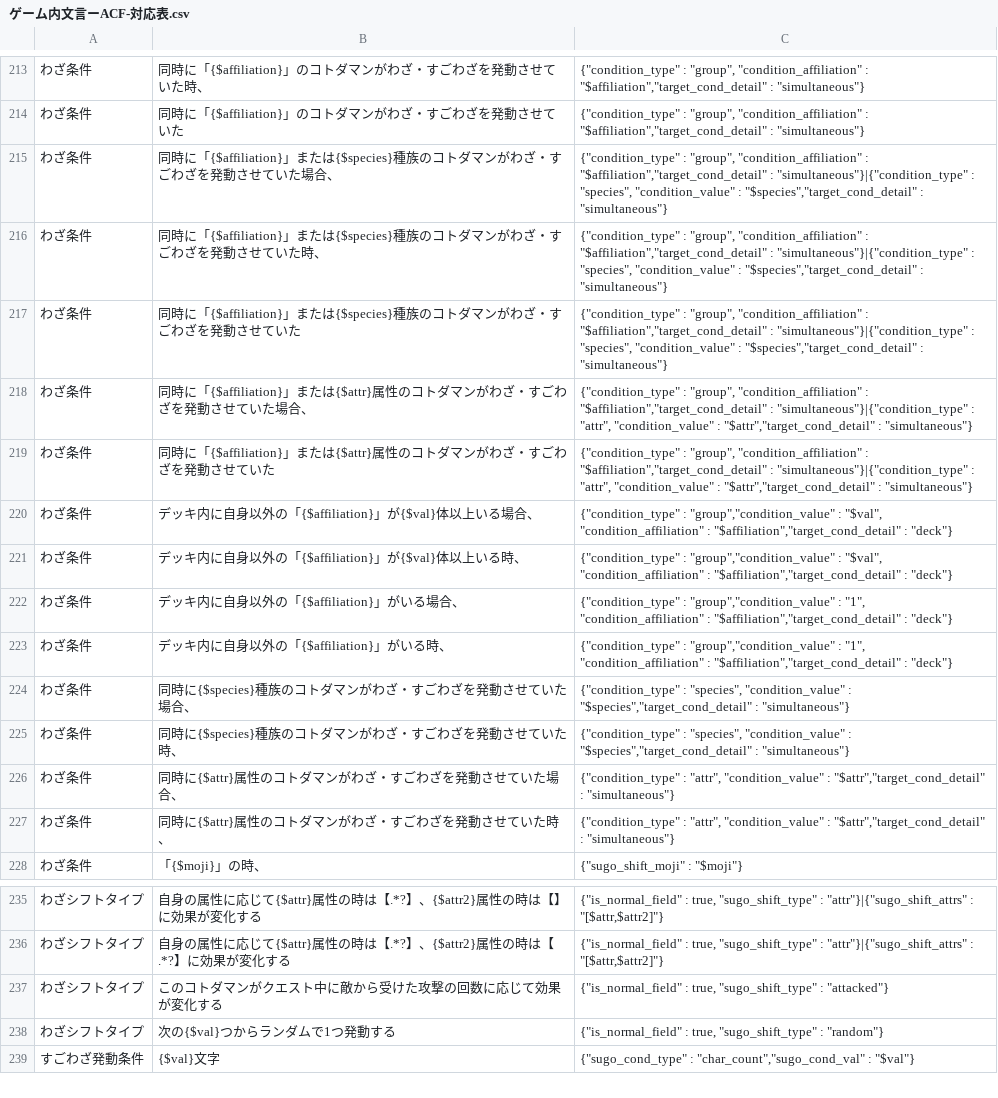
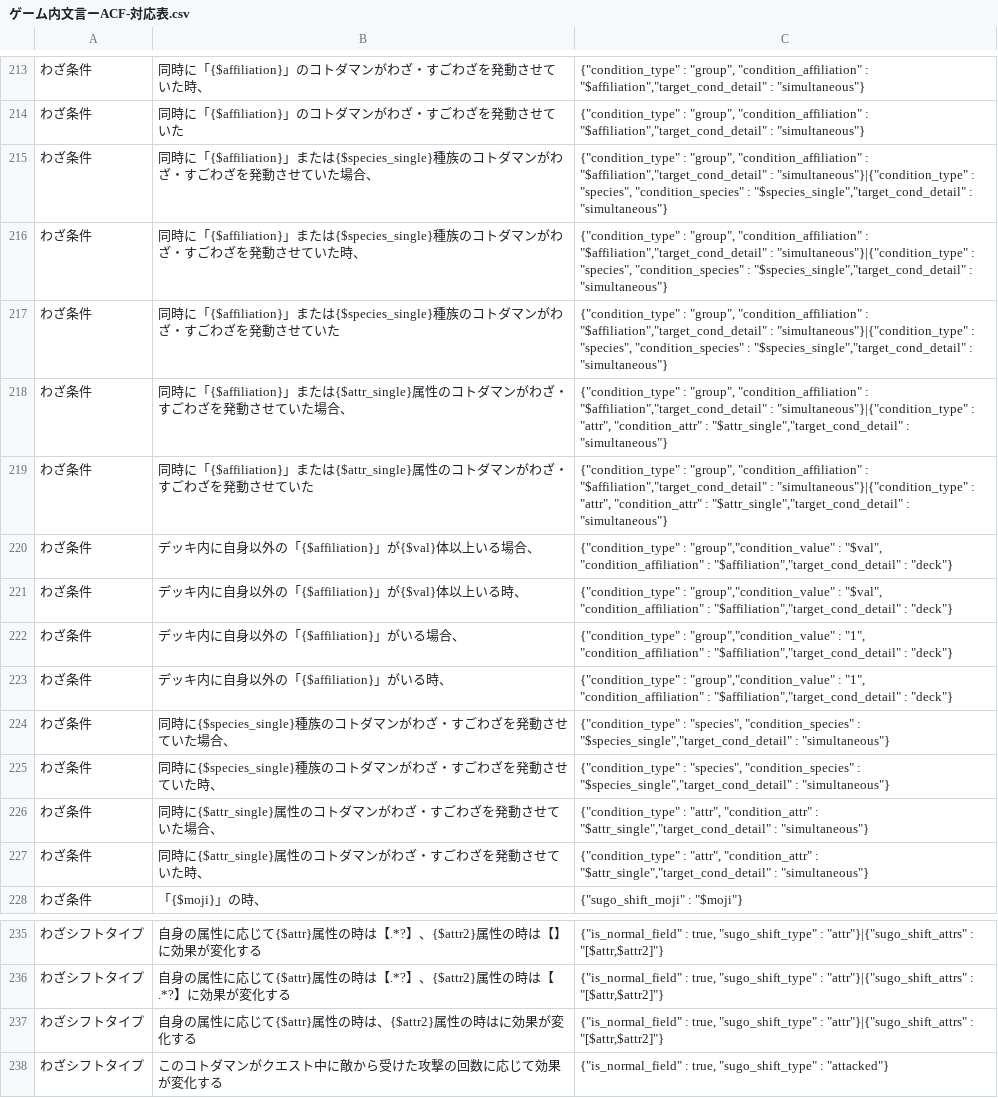
Before and after one commit to satorub01-cyber/kotodaman-db, a CSV file: lib/ゲーム内文言ーACF-対応表.csv, drawn as a sheet; only a part is shown, gaps mark what is left out; the shorter side is filled out with more unchanged rows.

```diff
--- a/lib/ゲーム内文言ーACF-対応表.csv
+++ b/lib/ゲーム内文言ーACF-対応表.csv
@@ -214,7 +214,7 @@
 わざ条件,同時に「{$affiliation}」のコトダマンがわざ・すごわざを発動させていた,"{""condition_type"" : ""group"", ""condition_affiliation"" : ""$affiliation"",""target_cond_detail"" : ""simultaneous""}"
-わざ条件,同時に「{$affiliation}」または{$species}種族のコトダマンがわざ・すごわざを発動させていた場合、,"{""condition_type"" : ""group"", ""condition_affiliation"" : ""$affiliation"",""target_cond_detail"" : ""simultaneous""}|{""condition_type"" : ""species"", ""condition_value"" : ""$species"",""target_cond_detail"" : ""simultaneous""}"
-わざ条件,同時に「{$affiliation}」または{$species}種族のコトダマンがわざ・すごわざを発動させていた時、,"{""condition_type"" : ""group"", ""condition_affiliation"" : ""$affiliation"",""target_cond_detail"" : ""simultaneous""}|{""condition_type"" : ""species"", ""condition_value"" : ""$species"",""target_cond_detail"" : ""simultaneous""}"
-わざ条件,同時に「{$affiliation}」または{$species}種族のコトダマンがわざ・すごわざを発動させていた,"{""condition_type"" : ""group"", ""condition_affiliation"" : ""$affiliation"",""target_cond_detail"" : ""simultaneous""}|{""condition_type"" : ""species"", ""condition_value"" : ""$species"",""target_cond_detail"" : ""simultaneous""}"
-わざ条件,同時に「{$affiliation}」または{$attr}属性のコトダマンがわざ・すごわざを発動させていた場合、,"{""condition_type"" : ""group"", ""condition_affiliation"" : ""$affiliation"",""target_cond_detail"" : ""simultaneous""}|{""condition_type"" : ""attr"", ""condition_value"" : ""$attr"",""target_cond_detail"" : ""simultaneous""}"
-わざ条件,同時に「{$affiliation}」または{$attr}属性のコトダマンがわざ・すごわざを発動させていた,"{""condition_type"" : ""group"", ""condition_affiliation"" : ""$affiliation"",""target_cond_detail"" : ""simultaneous""}|{""condition_type"" : ""attr"", ""condition_value"" : ""$attr"",""target_cond_detail"" : ""simultaneous""}"
+わざ条件,同時に「{$affiliation}」または{$species_single}種族のコトダマンがわざ・すごわざを発動させていた場合、,"{""condition_type"" : ""group"", ""condition_affiliation"" : ""$affiliation"",""target_cond_detail"" : ""simultaneous""}|{""condition_type"" : ""species"", ""condition_species"" : ""$species_single"",""target_cond_detail"" : ""simultaneous""}"
+わざ条件,同時に「{$affiliation}」または{$species_single}種族のコトダマンがわざ・すごわざを発動させていた時、,"{""condition_type"" : ""group"", ""condition_affiliation"" : ""$affiliation"",""target_cond_detail"" : ""simultaneous""}|{""condition_type"" : ""species"", ""condition_species"" : ""$species_single"",""target_cond_detail"" : ""simultaneous""}"
+わざ条件,同時に「{$affiliation}」または{$species_single}種族のコトダマンがわざ・すごわざを発動させていた,"{""condition_type"" : ""group"", ""condition_affiliation"" : ""$affiliation"",""target_cond_detail"" : ""simultaneous""}|{""condition_type"" : ""species"", ""condition_species"" : ""$species_single"",""target_cond_detail"" : ""simultaneous""}"
+わざ条件,同時に「{$affiliation}」または{$attr_single}属性のコトダマンがわざ・すごわざを発動させていた場合、,"{""condition_type"" : ""group"", ""condition_affiliation"" : ""$affiliation"",""target_cond_detail"" : ""simultaneous""}|{""condition_type"" : ""attr"", ""condition_attr"" : ""$attr_single"",""target_cond_detail"" : ""simultaneous""}"
+わざ条件,同時に「{$affiliation}」または{$attr_single}属性のコトダマンがわざ・すごわざを発動させていた,"{""condition_type"" : ""group"", ""condition_affiliation"" : ""$affiliation"",""target_cond_detail"" : ""simultaneous""}|{""condition_type"" : ""attr"", ""condition_attr"" : ""$attr_single"",""target_cond_detail"" : ""simultaneous""}"
 わざ条件,デッキ内に自身以外の「{$affiliation}」が{$val}体以上いる場合、,"{""condition_type"" : ""group"",""condition_value"" : ""$val"", ""condition_affiliation"" : ""$affiliation"",""target_cond_detail"" : ""deck""}"
@@ -223,6 +223,6 @@
 わざ条件,デッキ内に自身以外の「{$affiliation}」がいる時、,"{""condition_type"" : ""group"",""condition_value"" : ""1"", ""condition_affiliation"" : ""$affiliation"",""target_cond_detail"" : ""deck""}"
-わざ条件,同時に{$species}種族のコトダマンがわざ・すごわざを発動させていた場合、,"{""condition_type"" : ""species"", ""condition_value"" : ""$species"",""target_cond_detail"" : ""simultaneous""}"
-わざ条件,同時に{$species}種族のコトダマンがわざ・すごわざを発動させていた時、,"{""condition_type"" : ""species"", ""condition_value"" : ""$species"",""target_cond_detail"" : ""simultaneous""}"
-わざ条件,同時に{$attr}属性のコトダマンがわざ・すごわざを発動させていた場合、,"{""condition_type"" : ""attr"", ""condition_value"" : ""$attr"",""target_cond_detail"" : ""simultaneous""}"
-わざ条件,同時に{$attr}属性のコトダマンがわざ・すごわざを発動させていた時、,"{""condition_type"" : ""attr"", ""condition_value"" : ""$attr"",""target_cond_detail"" : ""simultaneous""}"
+わざ条件,同時に{$species_single}種族のコトダマンがわざ・すごわざを発動させていた場合、,"{""condition_type"" : ""species"", ""condition_species"" : ""$species_single"",""target_cond_detail"" : ""simultaneous""}"
+わざ条件,同時に{$species_single}種族のコトダマンがわざ・すごわざを発動させていた時、,"{""condition_type"" : ""species"", ""condition_species"" : ""$species_single"",""target_cond_detail"" : ""simultaneous""}"
+わざ条件,同時に{$attr_single}属性のコトダマンがわざ・すごわざを発動させていた場合、,"{""condition_type"" : ""attr"", ""condition_attr"" : ""$attr_single"",""target_cond_detail"" : ""simultaneous""}"
+わざ条件,同時に{$attr_single}属性のコトダマンがわざ・すごわざを発動させていた時、,"{""condition_type"" : ""attr"", ""condition_attr"" : ""$attr_single"",""target_cond_detail"" : ""simultaneous""}"
 わざ条件,「{$moji}」の時、,"{""sugo_shift_moji"" : ""$moji""}"
@@ -236,2 +236,3 @@
 わざシフトタイプ,自身の属性に応じて{$attr}属性の時は【.*?】、{$attr2}属性の時は【.*?】に効果が変化する,"{""is_normal_field"" : true, ""sugo_shift_type"" : ""attr""}|{""sugo_shift_attrs"" : ""[$attr,$attr2]""}"
+わざシフトタイプ,自身の属性に応じて{$attr}属性の時は、{$attr2}属性の時はに効果が変化する,"{""is_normal_field"" : true, ""sugo_shift_type"" : ""attr""}|{""sugo_shift_attrs"" : ""[$attr,$attr2]""}"
 わざシフトタイプ,このコトダマンがクエスト中に敵から受けた攻撃の回数に応じて効果が変化する,"{""is_normal_field"" : true, ""sugo_shift_type"" : ""attacked""}"
```
Also changed, not shown: 1 other file.
